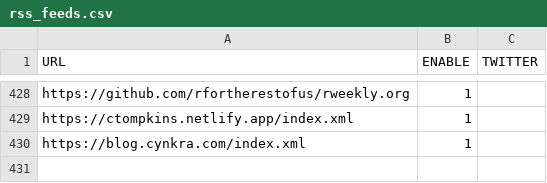
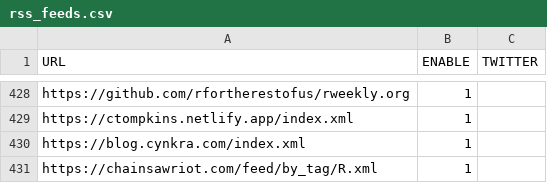
Before and after one commit to smach/rweekly.org, a CSV file: rss_feeds.csv, drawn as a sheet; only a part is shown, gaps mark what is left out; the diff names each change by its address in the sheet, - before the commit and + after, or states it on an @@ line.

Commit message:
Update rss_feeds.csv (#1809)
Add my R blog feed

```diff
--- a/rss_feeds.csv
+++ b/rss_feeds.csv
+row 431: https://chainsawriot.com/feed/by_tag/R.xml | 1
```
